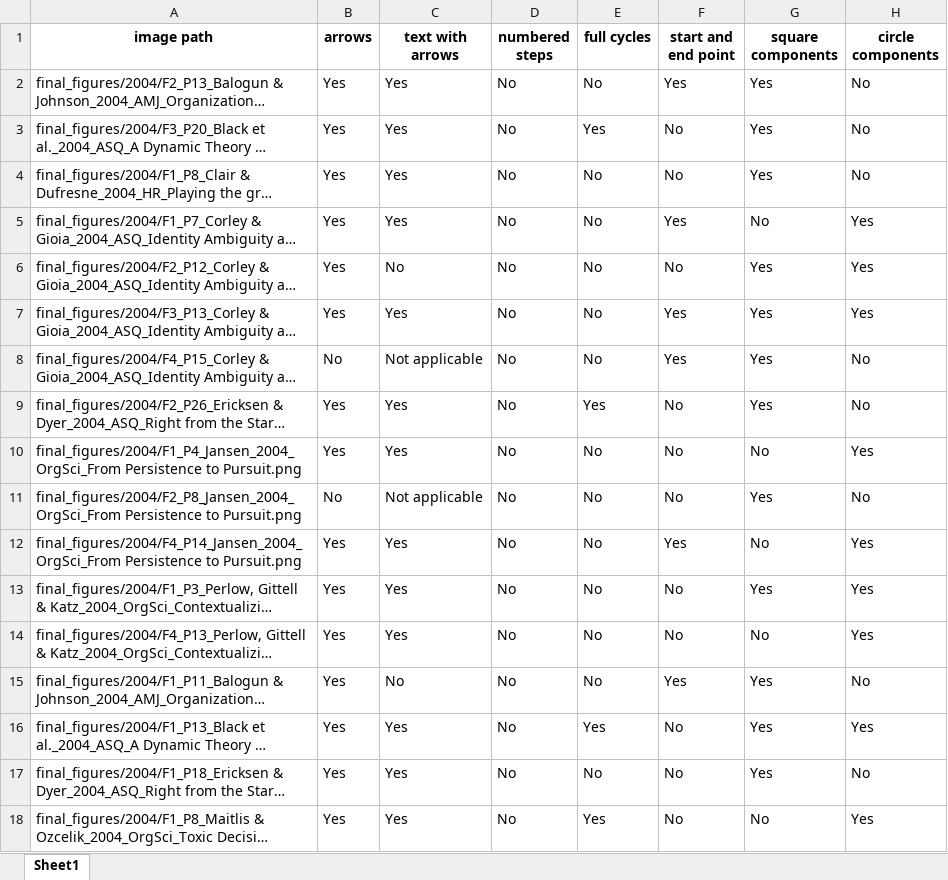
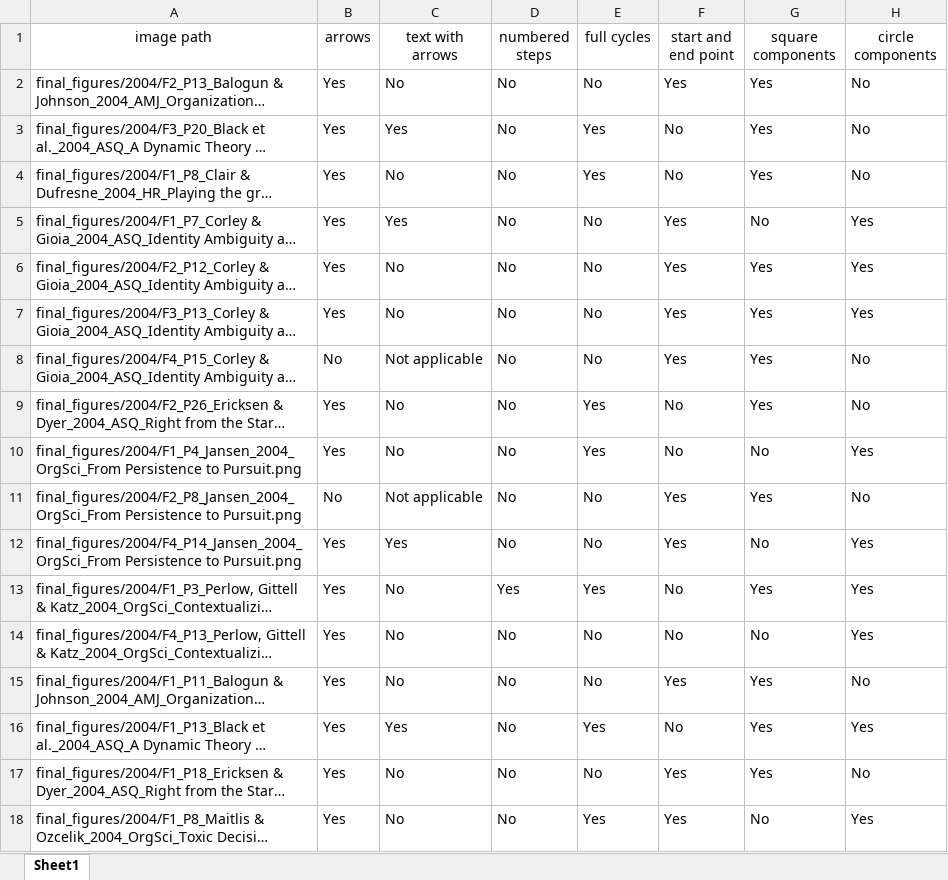
Before and after one commit to polyg314/figure_averaging, an Excel workbook: diagram_data/2004_diagram_data.xlsx, sheet Sheet1, drawn as a sheet; long unchanged cells end in …; values as stored, in another font and other column widths than the file's, no borders; the diff names each change by its address in the sheet, - before the commit and + after, or states it on an @@ line.

```diff
--- a/diagram_data/2004_diagram_data.xlsx (sheet Sheet1)
+++ b/diagram_data/2004_diagram_data.xlsx (sheet Sheet1)
-A1:H1 bold: on
+A1:H1 bold: off
-C2 (text with arrows): Yes
+C2 (text with arrows): No
-C4 (text with arrows): Yes
+C4 (text with arrows): No
-E4 (full cycles): No
+E4 (full cycles): Yes
-F6 (start and end point): No
+F6 (start and end point): Yes
-C7 (text with arrows): Yes
+C7 (text with arrows): No
-C9:C10 (text with arrows): Yes
+C9:C10 (text with arrows): No
-E10 (full cycles): No
+E10 (full cycles): Yes
-F11 (start and end point): No
+F11 (start and end point): Yes
-C13:C14 (text with arrows): Yes
+C13:C14 (text with arrows): No
-D13 (numbered steps): No
+D13 (numbered steps): Yes
-E13 (full cycles): No
+E13 (full cycles): Yes
-C17:C18 (text with arrows): Yes
+C17:C18 (text with arrows): No
-F17:F18 (start and end point): No
+F17:F18 (start and end point): Yes
```
Also changed, not shown: cropped_and_labeled_image_data/2011_cropped_and_labeled_figs.xlsx, diagram_data/2007_diagram_data.xlsx, 10 other files.
